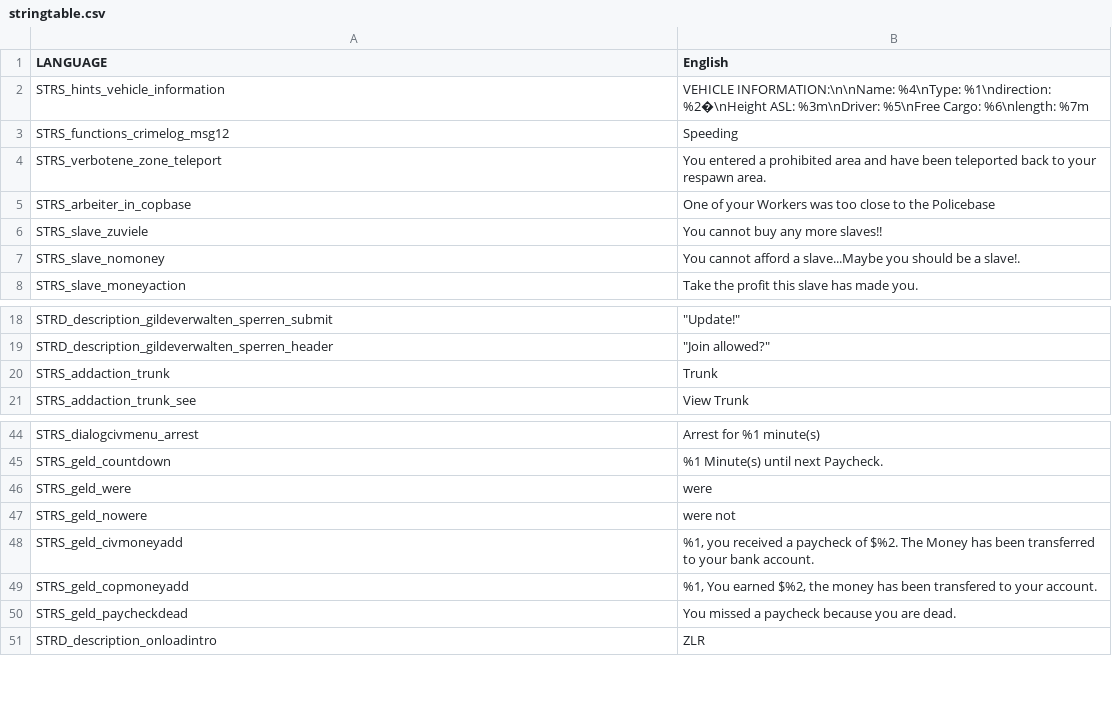
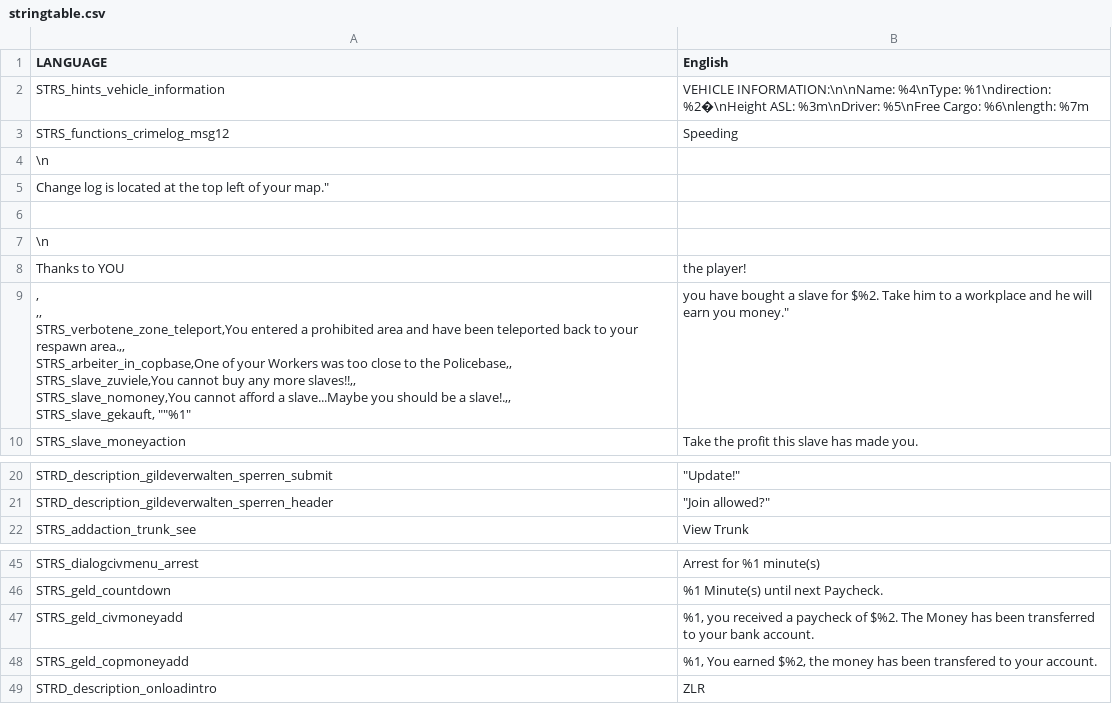
Before and after one commit to TheGamingChief/OurLifeRPG, a CSV file: stringtable.csv, drawn as a sheet; only a part is shown, gaps mark what is left out.

Commit message:
Removed some aids from stringtable

```diff
--- a/stringtable.csv
+++ b/stringtable.csv
@@ -3,6 +3,14 @@ STRS_hints_vehicle_information,VEHICLE INFORMATION:\n\nName: %4\nType: %1\ndirec
 STRS_functions_crimelog_msg12,Speeding,,
-STRS_verbotene_zone_teleport,You entered a prohibited area and have been teleported back to your respawn area.,,
-STRS_arbeiter_in_copbase,One of your Workers was too close to the Policebase,,
-STRS_slave_zuviele,You cannot buy any more slaves!!,,
-STRS_slave_nomoney,You cannot afford a slave...Maybe you should be a slave!.,,
+\n,,,
+"Change log is located at the top left of your map.""",,,
+,,,
+\n,,,
+Thanks to YOU, the player!,,
+",
+,,
+STRS_verbotene_zone_teleport,You entered a prohibited area and have been teleported back to your respawn area.,,
+STRS_arbeiter_in_copbase,One of your Workers was too close to the Policebase,,
+STRS_slave_zuviele,You cannot buy any more slaves!!,,
+STRS_slave_nomoney,You cannot afford a slave...Maybe you should be a slave!.,,
+STRS_slave_gekauft," ""%1"," you have bought a slave for $%2. Take him to a workplace and he will earn you money."" ",
 STRS_slave_moneyaction,Take the profit this slave has made you.,,
@@ -19,3 +27,2 @@ STRD_description_gildeverwalten_sperren_submit," ""Update!""",,
 STRD_description_gildeverwalten_sperren_header," ""Join allowed?""",,
-STRS_addaction_trunk,Trunk,,
 STRS_addaction_trunk_see,View Trunk,,
@@ -45,7 +52,4 @@ STRS_dialogcivmenu_arrest,Arrest for %1 minute(s),,
 STRS_geld_countdown,%1 Minute(s) until next Paycheck.,,
-STRS_geld_were,were,,
-STRS_geld_nowere,were not,,
 STRS_geld_civmoneyadd,"%1, you received a paycheck of $%2. The Money has been transferred to your bank account.",,
 STRS_geld_copmoneyadd,"%1, You earned $%2, the money has been transfered to your account.",,
-STRS_geld_paycheckdead,You missed a paycheck because you are dead.,,
 STRD_description_onloadintro,ZLR,,
```
